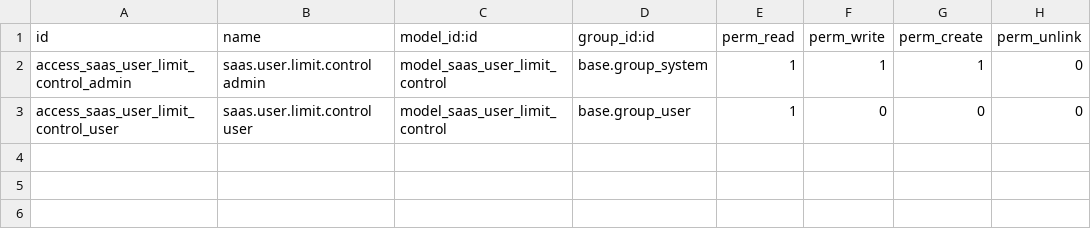
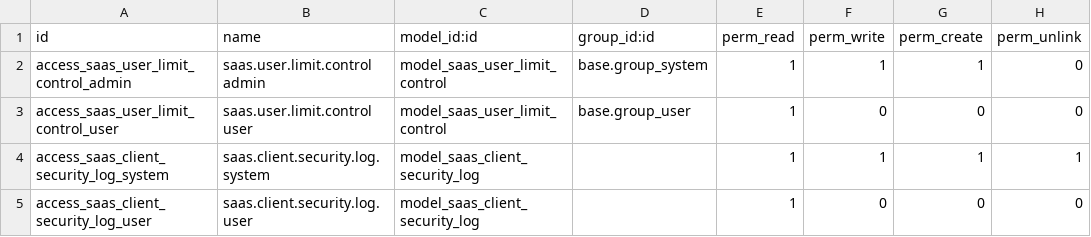
Before and after one commit to Mohamed0181/saas_user_limit, a CSV file: security/ir.model.access.csv, drawn as a sheet.

Commit message:
Update ir.model.access.csv

```diff
--- a/security/ir.model.access.csv
+++ b/security/ir.model.access.csv
@@ -3 +3,3 @@ access_saas_user_limit_control_admin,saas.user.limit.control admin,model_saas_us
 access_saas_user_limit_control_user,saas.user.limit.control user,model_saas_user_limit_control,base.group_user,1,0,0,0
+access_saas_client_security_log_system,saas.client.security.log.system,model_saas_client_security_log,,1,1,1,1
+access_saas_client_security_log_user,saas.client.security.log.user,model_saas_client_security_log,,1,0,0,0
```
